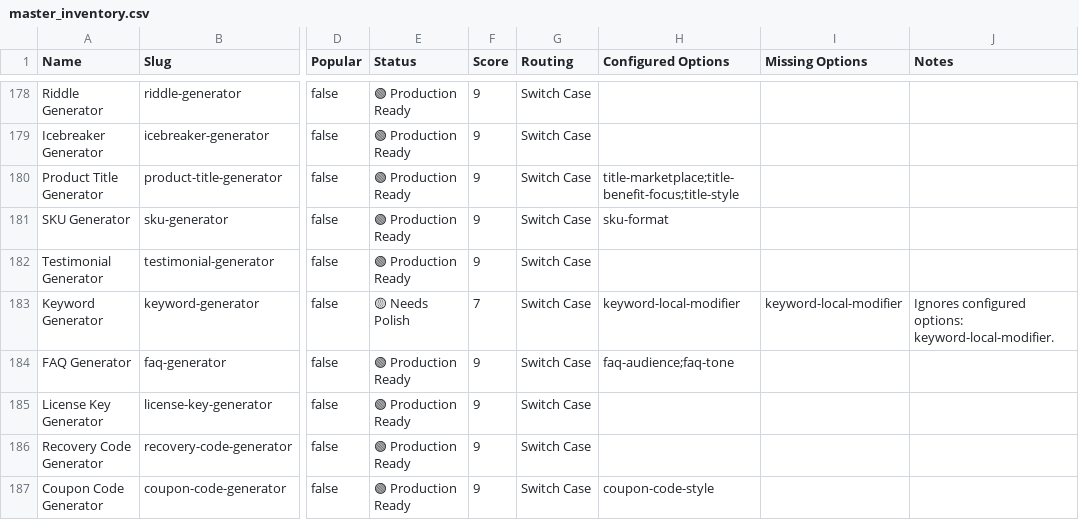
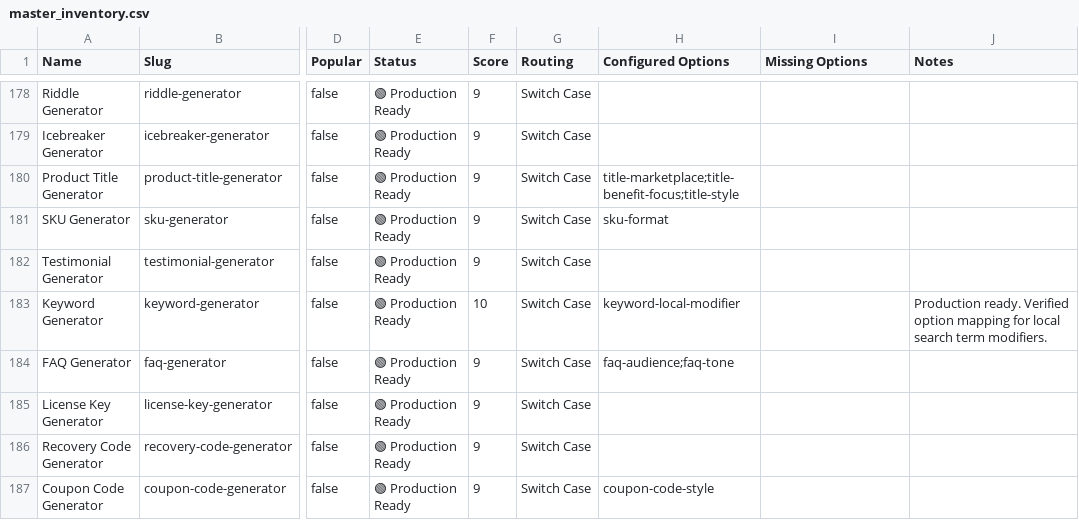
Before and after one commit to shahzadmanagement/taptogencom, a CSV file: master_inventory.csv, drawn as a sheet; only a part is shown, gaps mark what is left out; the diff covers the shown part only; the diff names each change by its address in the sheet, - before the commit and + after, or states it on an @@ line.

Commit message:
refactor: polish generators batch 5

```diff
--- a/master_inventory.csv
+++ b/master_inventory.csv
-E183 (Status): 🟡 Needs Polish
+E183 (Status): 🟢 Production Ready
-F183 (Score): 7
+F183 (Score): 10
-I183 (Missing Options): keyword-local-modifier
+I183 (Missing Options): (empty)
-J183 (Notes): Ignores configured options: keyword-local-modifier.
+J183 (Notes): Production ready. Verified option mapping for local search term modifiers.
```
Also changed, not shown: 36 edited cells elsewhere in this file, 5 other files.
